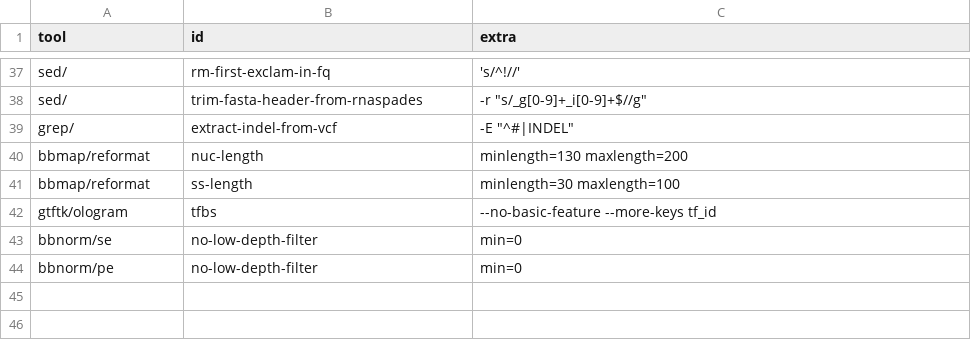
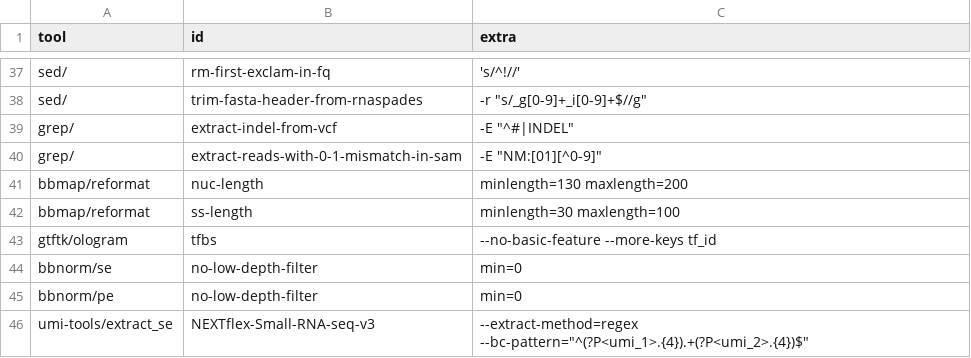
Before and after one commit to guillaumecharbonnier/mw-lib, a TSV file: src/snakemake/tables/extra/extraids.tsv, drawn as a sheet; only a part is shown, gaps mark what is left out.

```diff
--- a/src/snakemake/tables/extra/extraids.tsv
+++ b/src/snakemake/tables/extra/extraids.tsv
@@ -39,2 +39,3 @@ sed/	trim-fasta-header-from-rnaspades	-r "s/_g[0-9]+_i[0-9]+$//g"
 grep/	extract-indel-from-vcf	-E "^#|INDEL"
+grep/	extract-reads-with-0-1-mismatch-in-sam	-E "NM:[01][^0-9]"
 bbmap/reformat	nuc-length	minlength=130 maxlength=200
@@ -44 +45,2 @@ bbnorm/se	no-low-depth-filter	min=0
 bbnorm/pe	no-low-depth-filter	min=0
+umi-tools/extract_se	NEXTflex-Small-RNA-seq-v3	--extract-method=regex --bc-pattern="^(?P<umi_1>.{4}).+(?P<umi_2>.{4})$"
```
Also changed, not shown: src/snakemake/tables/bowtie2_index_parts.tsv, src/snakemake/tables/fa_genome_ids.tsv, 8 other files.
